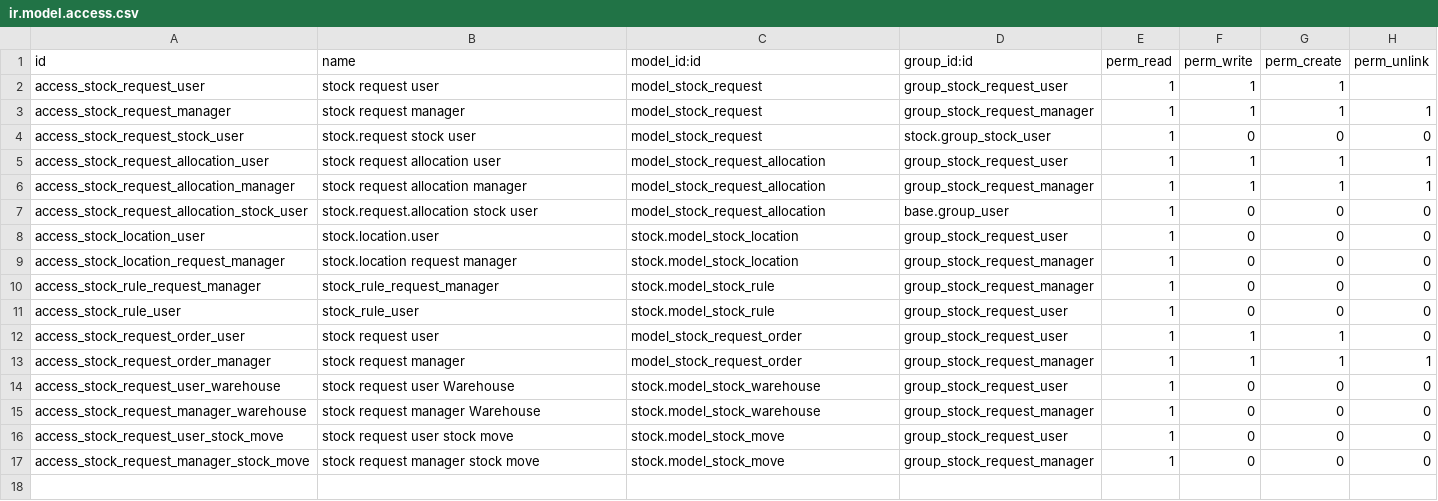
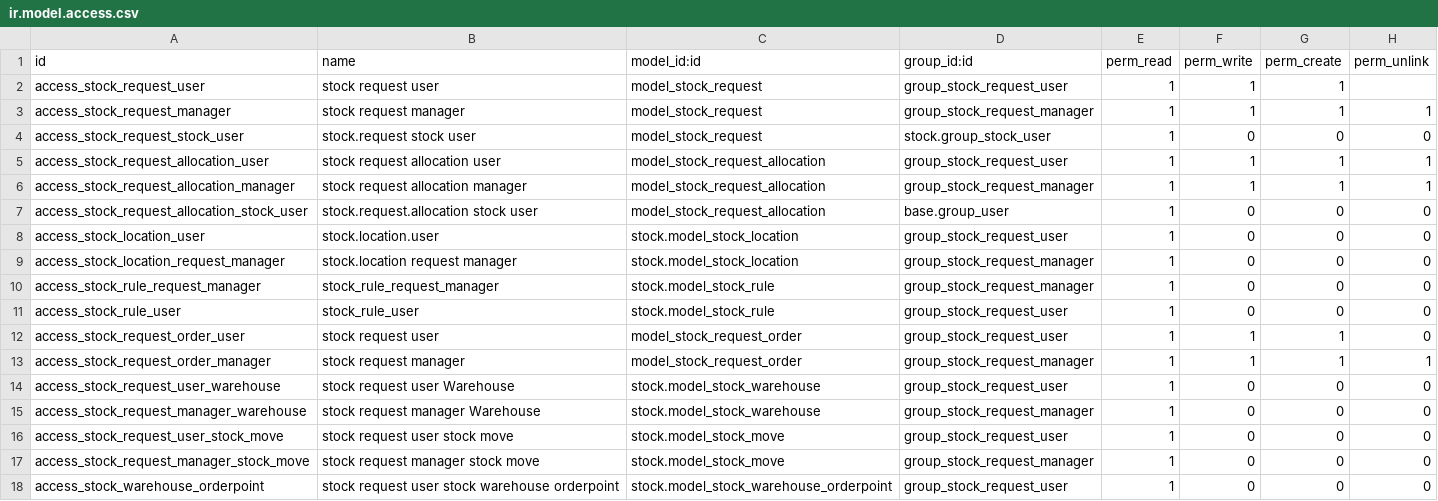
Before and after one commit to Jarsa/stock-logistics-warehouse, a CSV file: stock_request/security/ir.model.access.csv, drawn as a sheet; the diff names each change by its address in the sheet, - before the commit and + after, or states it on an @@ line.

Commit message:
[MIG] stock_request: Migration to 14.0

```diff
--- a/stock_request/security/ir.model.access.csv
+++ b/stock_request/security/ir.model.access.csv
+row 18: access_stock_warehouse_orderpoint | stock request user stock warehouse orderpoint | stock.model_stock_warehouse_orderpoint | group_stock_request_user | 1 | 0 | 0 | 0
```
Also changed, not shown: 15 other files.
